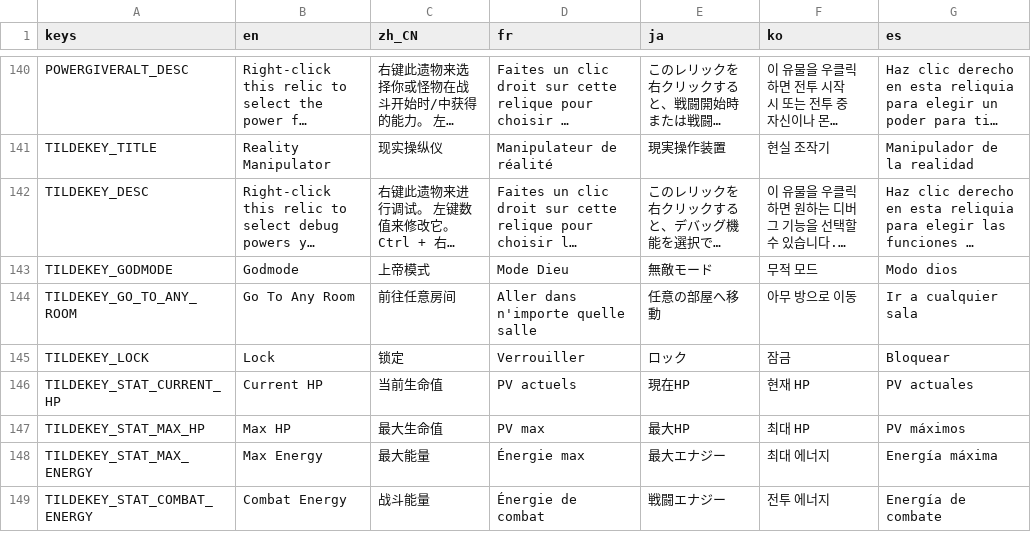
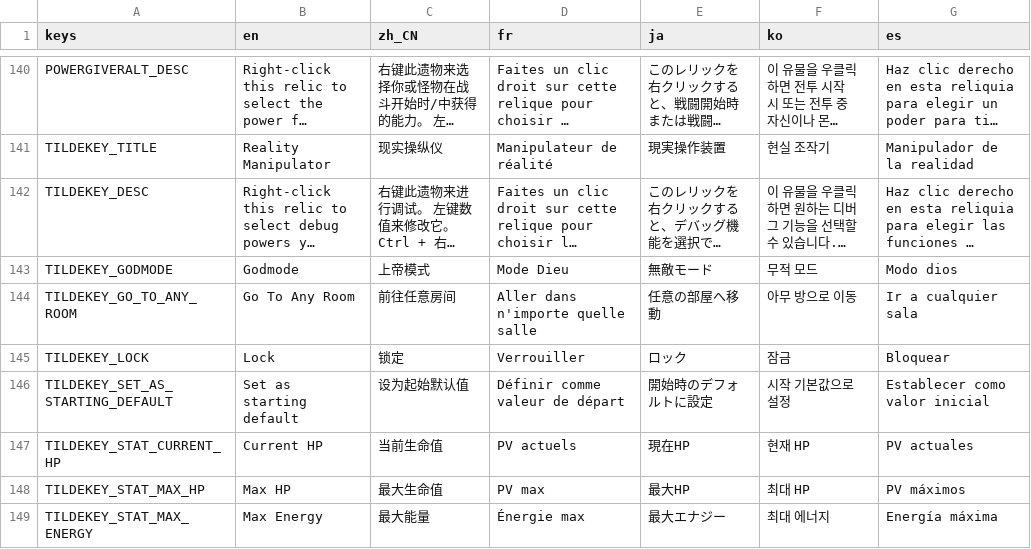
Before and after one commit to qw2341/Loadout-Mod-2, a CSV file: Loadout/localization/uitext.csv, drawn as a sheet; only a part is shown, gaps mark what is left out; the shorter side is filled out with more unchanged rows; long unchanged cells end in …; the diff names each change by its address in the sheet, - before the commit and + after, or states it on an @@ line.

Commit message:
Added TildeKey Start Game default

```diff
--- a/Loadout/localization/uitext.csv
+++ b/Loadout/localization/uitext.csv
+row 146: TILDEKEY_SET_AS_STARTING_DEFAULT | Set as starting default | 设为起始默认值 | Définir comme valeur de départ | 開始時のデフォルトに設定 | 시작 기본값으로 설정 | Establecer como valor inicial
```
Also changed, not shown: 18 other files.
